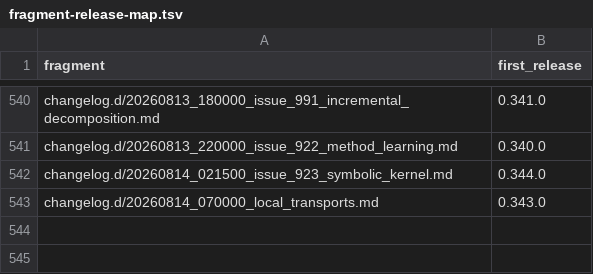
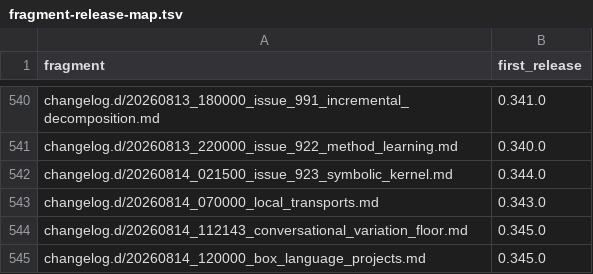
Before and after one commit to link-assistant/formal-ai, a TSV file: docs/case-studies/issue-711/fragment-release-map.tsv, drawn as a sheet; only a part is shown, gaps mark what is left out; the diff names each change by its address in the sheet, - before the commit and + after, or states it on an @@ line.

```diff
--- a/docs/case-studies/issue-711/fragment-release-map.tsv
+++ b/docs/case-studies/issue-711/fragment-release-map.tsv
+row 544: changelog.d/20260814_112143_conversational_variation_floor.md | 0.345.0
+row 545: changelog.d/20260814_120000_box_language_projects.md | 0.345.0
```
Also changed, not shown: 6 other files.
